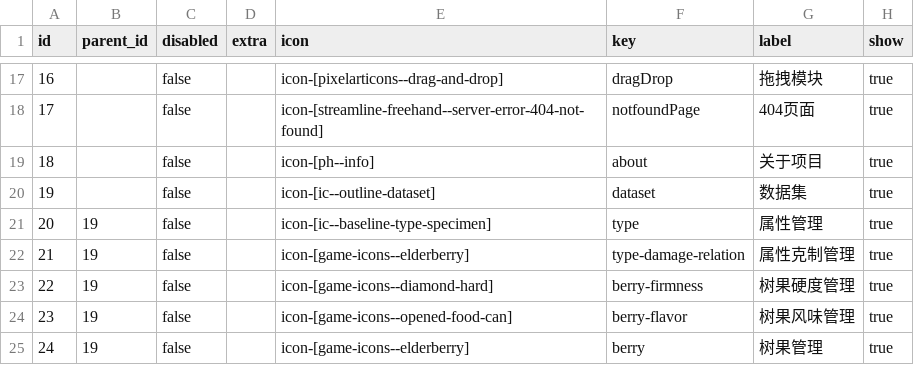
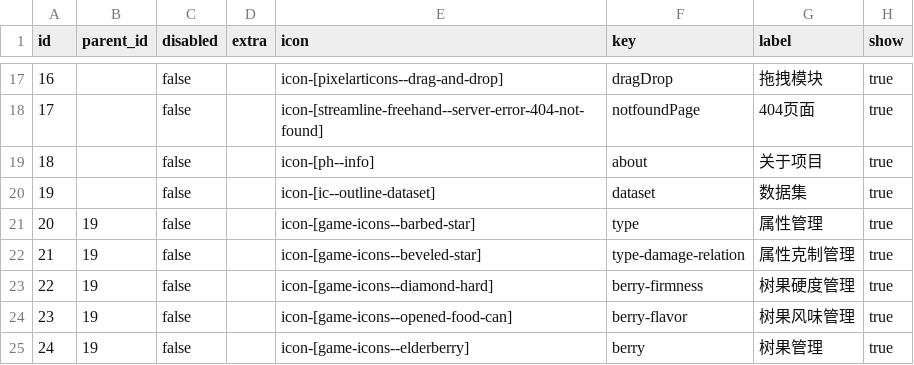
Before and after one commit to lishangbu/avalon, a CSV file: avalon-application/avalon-standalone-server/src/main/resources/db/changelog/data/menu.csv, drawn as a sheet; only a part is shown, gaps mark what is left out; the diff names each change by its address in the sheet, - before the commit and + after, or states it on an @@ line.

```diff
--- a/avalon-application/avalon-standalone-server/src/main/resources/db/changelog/data/menu.csv
+++ b/avalon-application/avalon-standalone-server/src/main/resources/db/changelog/data/menu.csv
-E21 (icon): icon-[ic--baseline-type-specimen]
+E21 (icon): icon-[game-icons--barbed-star]
-E22 (icon): icon-[game-icons--elderberry]
+E22 (icon): icon-[game-icons--beveled-star]
```
Also changed, not shown: 2 other files.
